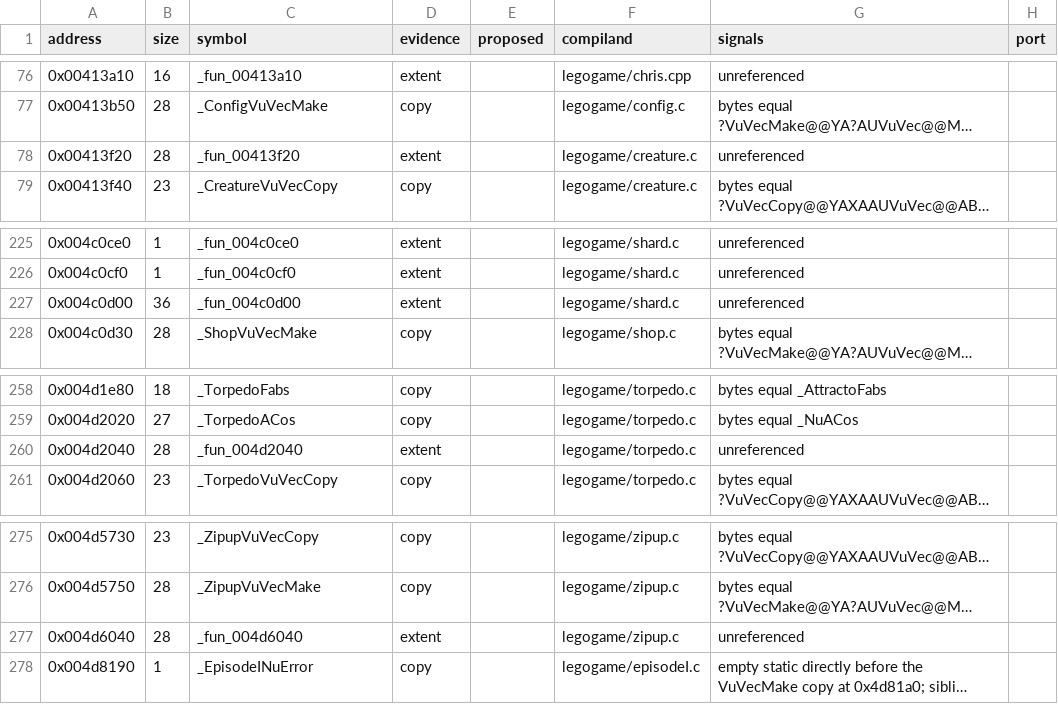
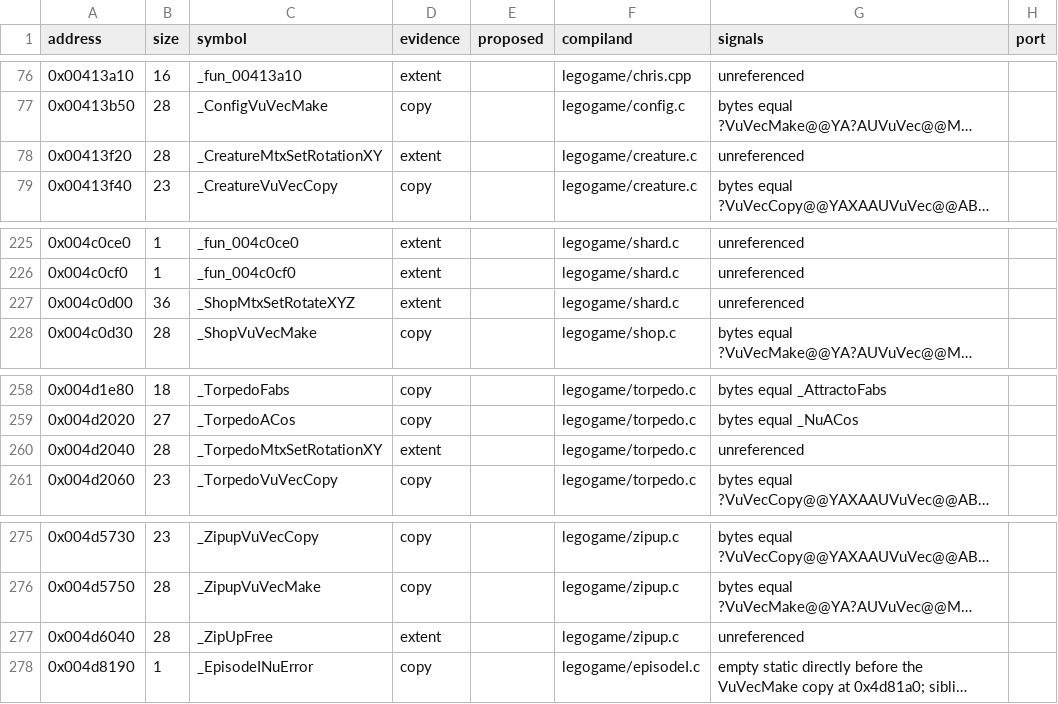
Before and after one commit to opensagadev/saga-pc, a CSV file: config/code-evidence.csv, drawn as a sheet; only a part is shown, gaps mark what is left out; long unchanged cells end in …; the diff names each change by its address in the sheet, - before the commit and + after, or states it on an @@ line.

```diff
--- a/config/code-evidence.csv
+++ b/config/code-evidence.csv
-C78 (symbol): _fun_00413f20
+C78 (symbol): _CreatureMtxSetRotationXY
-C227 (symbol): _fun_004c0d00
+C227 (symbol): _ShopMtxSetRotateXYZ
-C260 (symbol): _fun_004d2040
+C260 (symbol): _TorpedoMtxSetRotationXY
-C277 (symbol): _fun_004d6040
+C277 (symbol): _ZipUpFree
```
Also changed, not shown: 11 other files.
